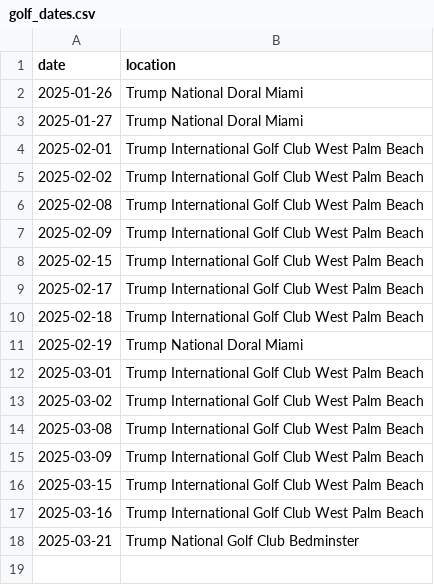
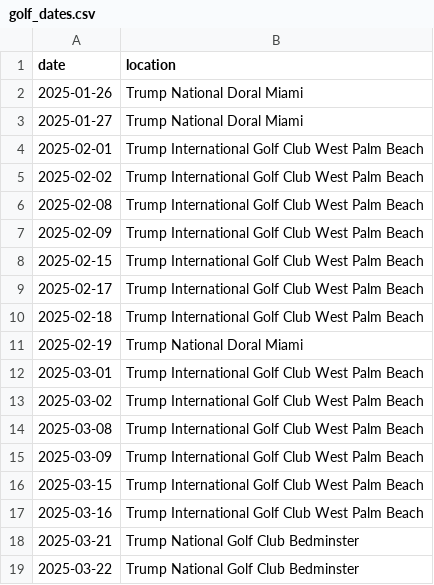
Before and after one commit to harrisj/trump_data, a CSV file: home_visits/golf_dates.csv, drawn as a sheet; the diff names each change by its address in the sheet, - before the commit and + after, or states it on an @@ line.

```diff
--- a/home_visits/golf_dates.csv
+++ b/home_visits/golf_dates.csv
+row 19: 2025-03-22 | Trump National Golf Club Bedminster
```
